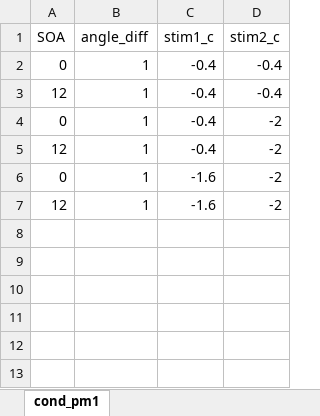
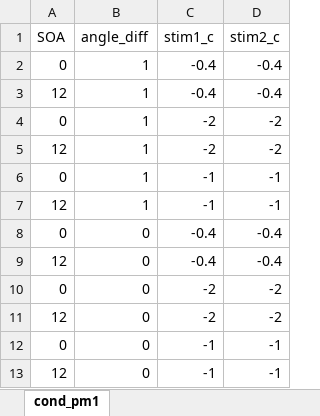
Before and after one commit to egorananyev/pm, an Excel workbook: cond-files/cond_pm1_train.xlsx, sheet cond_pm1, drawn as a sheet; values as stored, in another font and other column widths than the file's, no borders; the diff names each change by its address in the sheet, - before the commit and + after, or states it on an @@ line.

```diff
--- a/cond-files/cond_pm1_train.xlsx (sheet cond_pm1)
+++ b/cond-files/cond_pm1_train.xlsx (sheet cond_pm1)
-C4:C5 (stim1_c): -0.4
+C4:C5 (stim1_c): -2
-C6:C7 (stim1_c): -1.6
+C6:C7 (stim1_c): -1
-D6:D7 (stim2_c): -2
+D6:D7 (stim2_c): -1
+row 8: 0 | 0 | -0.4 | -0.4
+row 9: 12 | 0 | -0.4 | -0.4
+row 10: 0 | 0 | -2 | -2
+row 11: 12 | 0 | -2 | -2
+row 12: 0 | 0 | -1 | -1
+row 13: 12 | 0 | -1 | -1
```
Also changed, not shown: 3 other files.
